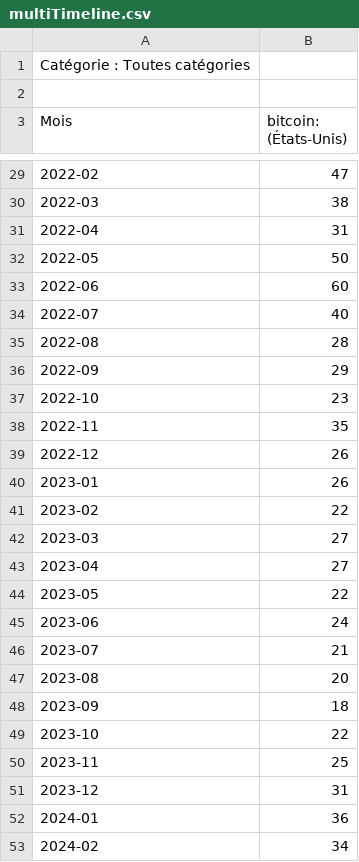
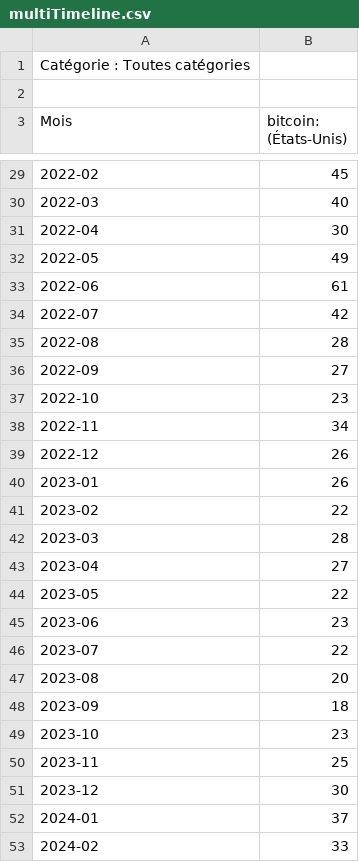
Before and after one commit to Marc-Seger/btc-price-predictor-app, a CSV file: data/multiTimeline.csv, drawn as a sheet; only a part is shown, gaps mark what is left out; the diff covers the shown part only.

```diff
--- a/data/multiTimeline.csv
+++ b/data/multiTimeline.csv
@@ -29,11 +29,11 @@ Mois,bitcoin: (États-Unis)
-2022-02,47
-2022-03,38
-2022-04,31
-2022-05,50
-2022-06,60
-2022-07,40
+2022-02,45
+2022-03,40
+2022-04,30
+2022-05,49
+2022-06,61
+2022-07,42
 2022-08,28
-2022-09,29
+2022-09,27
 2022-10,23
-2022-11,35
+2022-11,34
 2022-12,26
@@ -41,13 +41,13 @@ Mois,bitcoin: (États-Unis)
 2023-02,22
-2023-03,27
+2023-03,28
 2023-04,27
 2023-05,22
-2023-06,24
-2023-07,21
+2023-06,23
+2023-07,22
 2023-08,20
 2023-09,18
-2023-10,22
+2023-10,23
 2023-11,25
-2023-12,31
-2024-01,36
-2024-02,34
+2023-12,30
+2024-01,37
+2024-02,33
```
Also changed, not shown: 24 edited cells elsewhere in this file, 4 other files.
